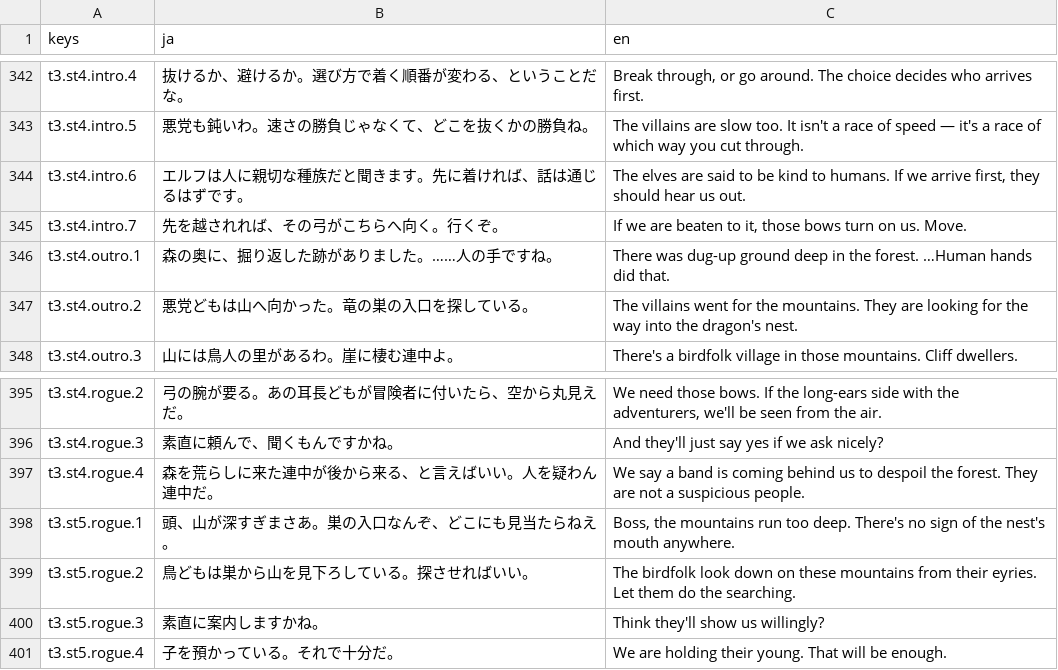
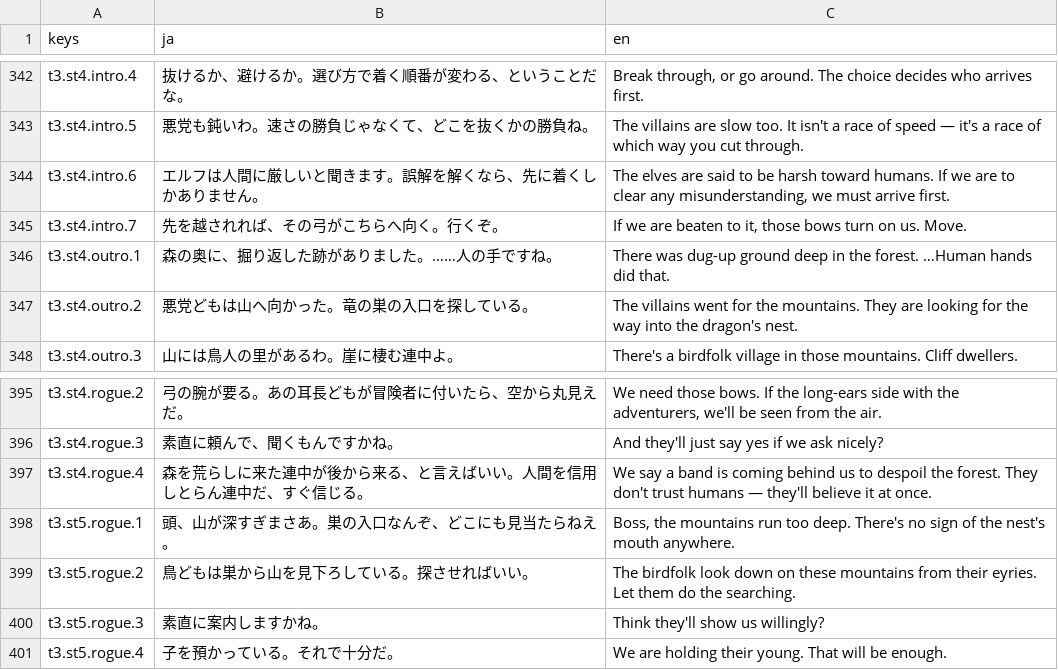
Before and after one commit to sway11466/senaris, a CSV file: godot/data/i18n/dialogue.csv, drawn as a sheet; only a part is shown, gaps mark what is left out.

```diff
--- a/godot/data/i18n/dialogue.csv
+++ b/godot/data/i18n/dialogue.csv
@@ -343,3 +343,3 @@ t3.st4.intro.4,抜けるか、避けるか。選び方で着く順番が変わ
 t3.st4.intro.5,悪党も鈍いわ。速さの勝負じゃなくて、どこを抜くかの勝負ね。,"The villains are slow too. It isn't a race of speed — it's a race of which way you cut through."
-t3.st4.intro.6,エルフは人に親切な種族だと聞きます。先に着ければ、話は通じるはずです。,"The elves are said to be kind to humans. If we arrive first, they should hear us out."
+t3.st4.intro.6,エルフは人間に厳しいと聞きます。誤解を解くなら、先に着くしかありません。,"The elves are said to be harsh toward humans. If we are to clear any misunderstanding, we must arrive first."
 t3.st4.intro.7,先を越されれば、その弓がこちらへ向く。行くぞ。,"If we are beaten to it, those bows turn on us. Move."
@@ -396,3 +396,3 @@ t3.st4.rogue.2,弓の腕が要る。あの耳長どもが冒険者に付いた
 t3.st4.rogue.3,素直に頼んで、聞くもんですかね。,"And they'll just say yes if we ask nicely?"
-t3.st4.rogue.4,森を荒らしに来た連中が後から来る、と言えばいい。人を疑わん連中だ。,"We say a band is coming behind us to despoil the forest. They are not a suspicious people."
+t3.st4.rogue.4,森を荒らしに来た連中が後から来る、と言えばいい。人間を信用しとらん連中だ、すぐ信じる。,"We say a band is coming behind us to despoil the forest. They don't trust humans — they'll believe it at once."
 t3.st5.rogue.1,頭、山が深すぎまさあ。巣の入口なんぞ、どこにも見当たらねえ。,"Boss, the mountains run too deep. There's no sign of the nest's mouth anywhere."
```
Also changed, not shown: 2 other files.
